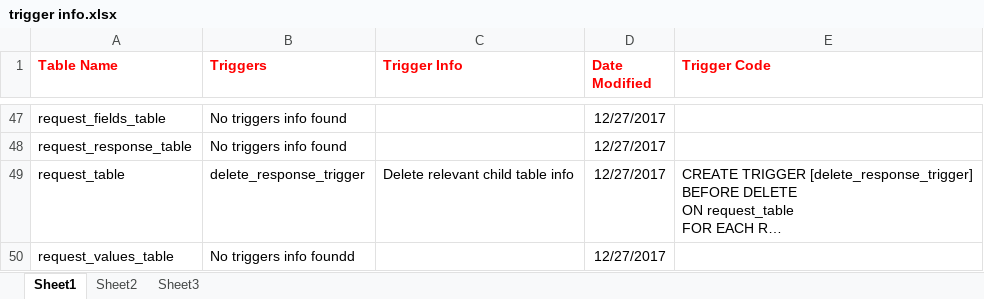
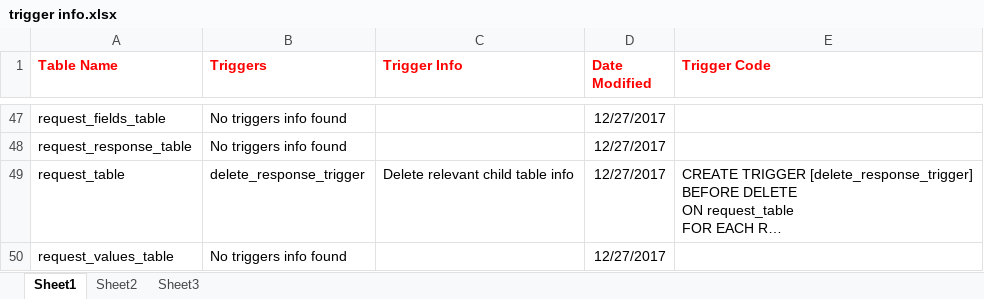
Before and after one commit to anilyerrasani/adskite_mobi_android, an Excel workbook: trigger info.xlsx, sheet Sheet1, drawn as a sheet; only a part is shown, gaps mark what is left out; long unchanged cells end in …; values as stored, in another font and other column widths than the file's, no borders; the diff names each change by its address in the sheet, - before the commit and + after, or states it on an @@ line.

Commit message:
test 2
test 2

```diff
--- a/trigger info.xlsx (sheet Sheet1)
+++ b/trigger info.xlsx (sheet Sheet1)
-B50 (Triggers): No triggers info foundd
+B50 (Triggers): No triggers info found
```
